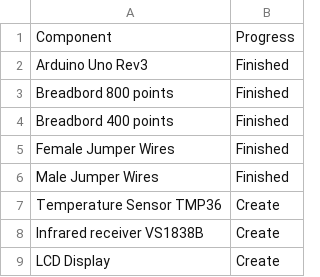
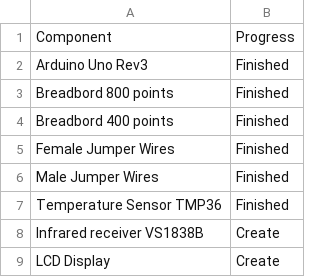
Before and after one commit to arduino-core/csv, a CSV file: data/store_components.csv, drawn as a sheet.

Commit message:
Update store_components.csv
Signed-off-by: github host <110337548+github-host2@users.noreply.github.com>

```diff
--- a/data/store_components.csv
+++ b/data/store_components.csv
@@ -6,3 +6,3 @@ Female Jumper Wires,Finished
 Male Jumper Wires,Finished
-Temperature Sensor TMP36,Create
+Temperature Sensor TMP36,Finished
 Infrared receiver VS1838B,Create
```
